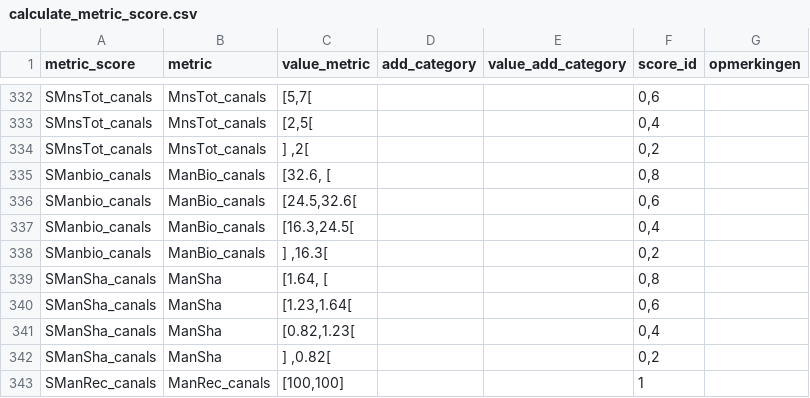
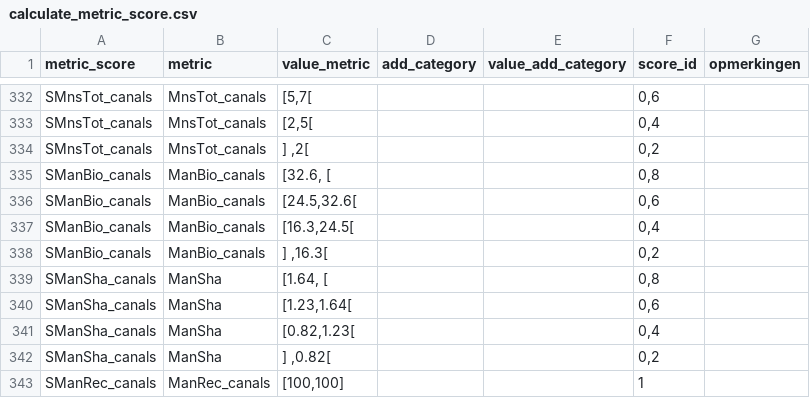
Before and after one commit to inbo/EQRfishes, a CSV file: inst/extdata/calculate_metric_score.csv, drawn as a sheet; only a part is shown, gaps mark what is left out.

Commit message:
correct SManbio_canals: replace by SManBio_canals

```diff
--- a/inst/extdata/calculate_metric_score.csv
+++ b/inst/extdata/calculate_metric_score.csv
@@ -334,6 +334,6 @@ SMnsTot_canals;MnsTot_canals;[2,5[;;;0,4;
 SMnsTot_canals;MnsTot_canals;] ,2[;;;0,2;
-SManbio_canals;ManBio_canals;[32.6, [;;;0,8;
-SManbio_canals;ManBio_canals;[24.5,32.6[;;;0,6;
-SManbio_canals;ManBio_canals;[16.3,24.5[;;;0,4;
-SManbio_canals;ManBio_canals;] ,16.3[;;;0,2;
+SManBio_canals;ManBio_canals;[32.6, [;;;0,8;
+SManBio_canals;ManBio_canals;[24.5,32.6[;;;0,6;
+SManBio_canals;ManBio_canals;[16.3,24.5[;;;0,4;
+SManBio_canals;ManBio_canals;] ,16.3[;;;0,2;
 SManSha_canals;ManSha;[1.64, [;;;0,8;
```
Also changed, not shown: inst/extdata/zonation_metric.csv.
